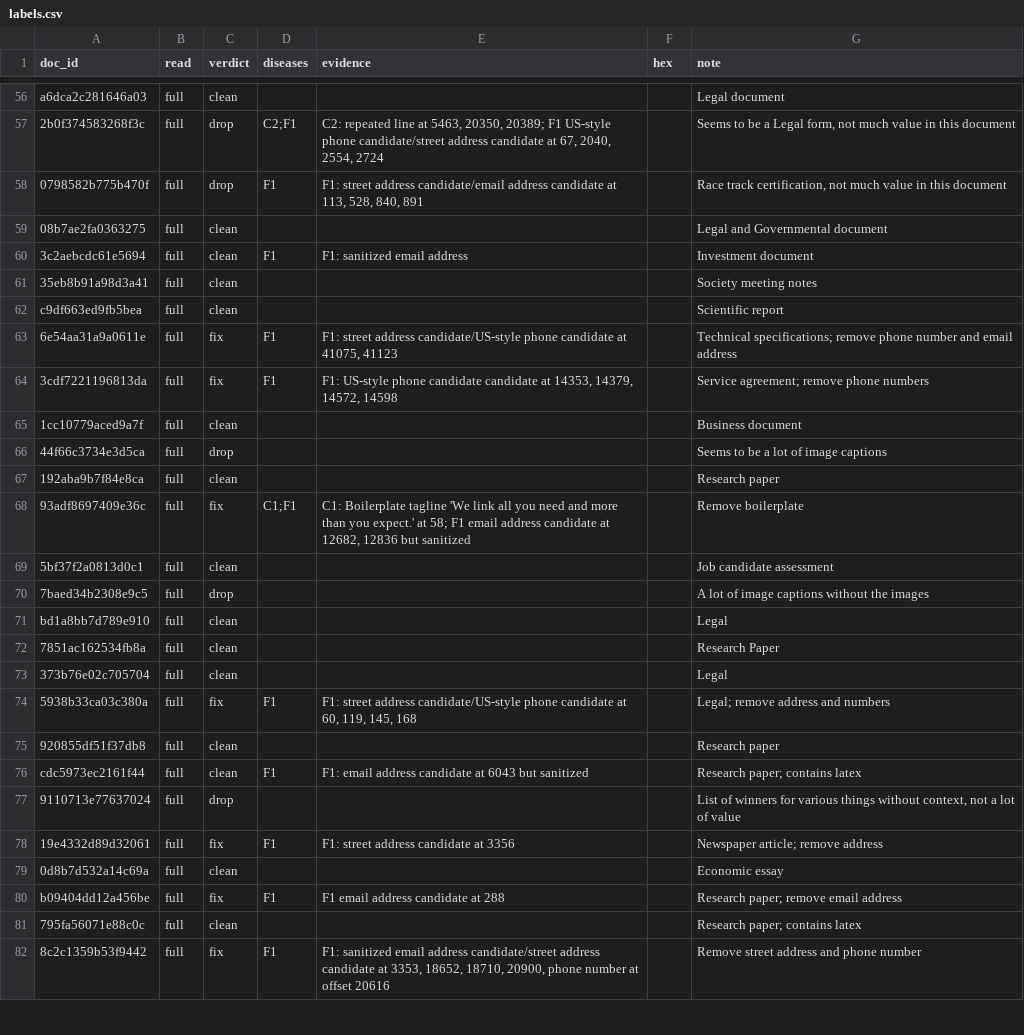
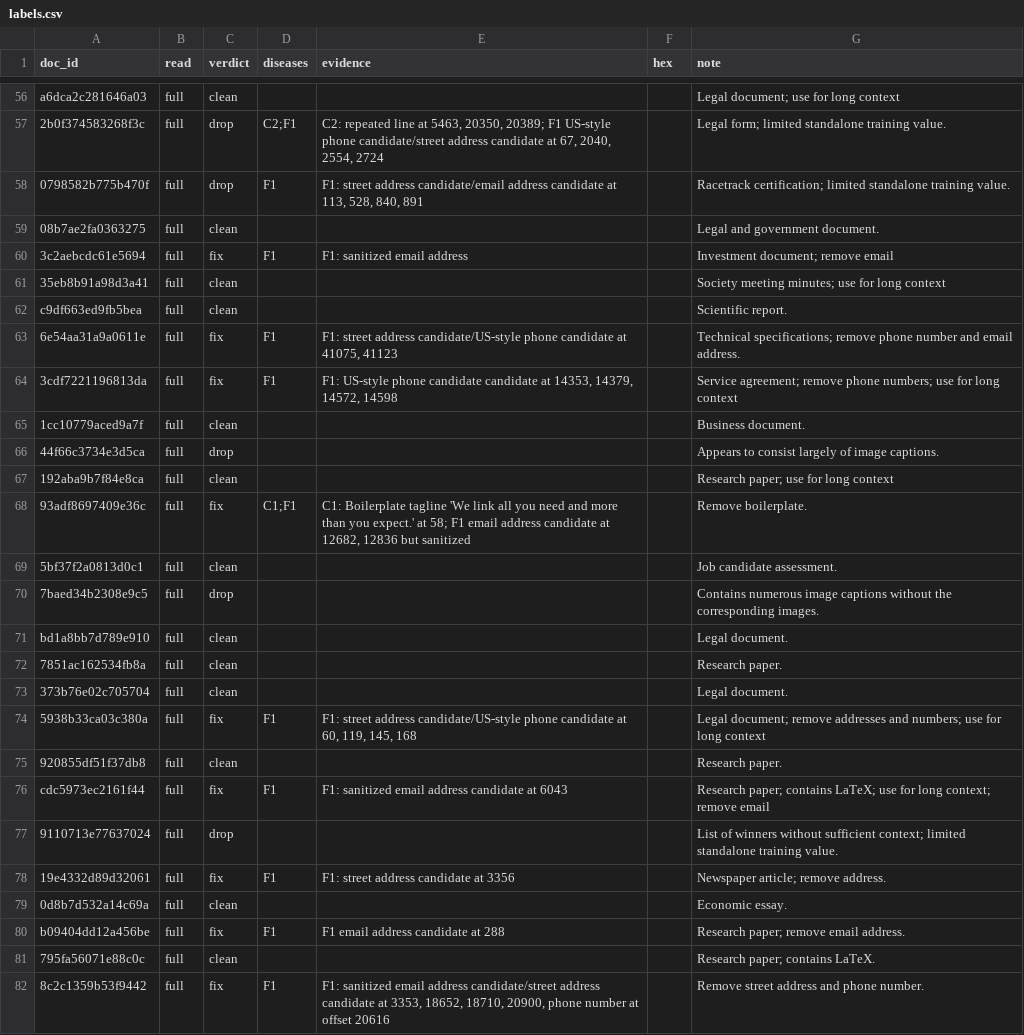
Before and after one commit to patilvijay23/era-v5-lab, a CSV file: diagnosis/submissions/sci-finepdfs/patilvijay23/labels.csv, drawn as a sheet; only a part is shown, gaps mark what is left out; the diff covers the shown part only; the diff names each change by its address in the sheet, - before the commit and + after, or states it on an @@ line.

```diff
--- a/diagnosis/submissions/sci-finepdfs/patilvijay23/labels.csv
+++ b/diagnosis/submissions/sci-finepdfs/patilvijay23/labels.csv
-G56 (note): Legal document
+G56 (note): Legal document; use for long context
-G57 (note): Seems to be a Legal form, not much value in this document
+G57 (note): Legal form; limited standalone training value.
-G58 (note): Race track certification, not much value in this document
+G58 (note): Racetrack certification; limited standalone training value.
-G59 (note): Legal and Governmental document
+G59 (note): Legal and government document.
-C60 (verdict): clean
+C60 (verdict): fix
-G60 (note): Investment document
+G60 (note): Investment document; remove email
-G61 (note): Society meeting notes
+G61 (note): Society meeting minutes; use for long context
-G62 (note): Scientific report
+G62 (note): Scientific report.
-G63 (note): …and email address
+G63 (note): …and email address.
-G64 (note): …remove phone numbers
+G64 (note): …remove phone numbers; use for long context
-G65 (note): Business document
+G65 (note): Business document.
-G66 (note): Seems to be a lot of image captions
+G66 (note): Appears to consist largely of image captions.
-G67 (note): Research paper
+G67 (note): Research paper; use for long context
-G68 (note): Remove boilerplate
+G68 (note): Remove boilerplate.
-G69 (note): Job candidate assessment
+G69 (note): Job candidate assessment.
-G70 (note): A lot of image captions without the images
+G70 (note): Contains numerous image captions without the corresponding images.
-G71 (note): Legal
+G71 (note): Legal document.
-G72 (note): Research Paper
+G72 (note): Research paper.
-G73 (note): Legal
+G73 (note): Legal document.
-G74 (note): Legal; remove address and numbers
+G74 (note): Legal document; remove addresses and numbers; use for long context
-G75 (note): Research paper
+G75 (note): Research paper.
-C76 (verdict): clean
+C76 (verdict): fix
-E76 (evidence): F1: email address candidate at 6043 but sanitized
+E76 (evidence): F1: sanitized email address candidate at 6043
-G76 (note): …paper; contains latex
+G76 (note): …paper; contains LaTeX; use for long context; remove email
-G77 (note): …of winners for various things without context, not a lot of value
+G77 (note): …of winners without sufficient context; limited standalone training value.
-G78 (note): Newspaper article; remove address
+G78 (note): Newspaper article; remove address.
-G79 (note): Economic essay
+G79 (note): Economic essay.
-G80 (note): Research paper; remove email address
+G80 (note): Research paper; remove email address.
-G81 (note): Research paper; contains latex
+G81 (note): Research paper; contains LaTeX.
-G82 (note): Remove street address and phone number
+G82 (note): Remove street address and phone number.
```
Also changed, not shown: 78 edited cells elsewhere in this file.
